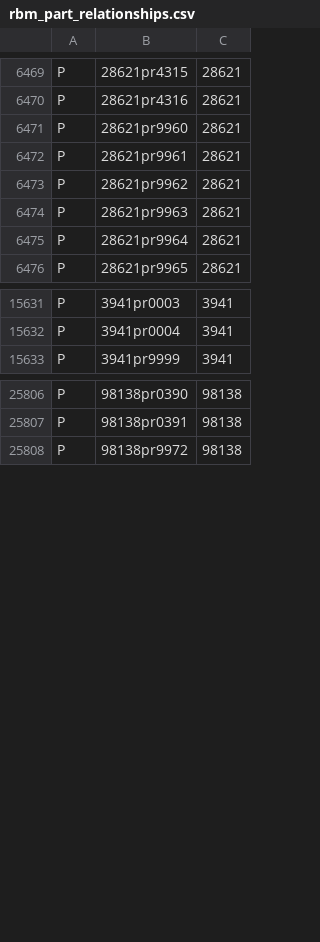
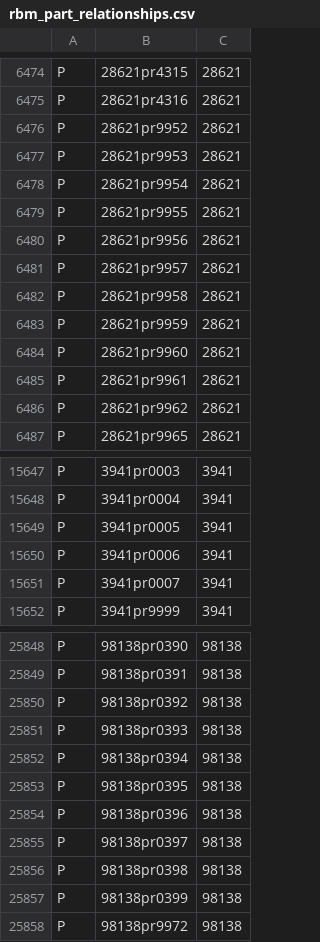
Before and after one commit to ojuuji/rbmerge, a CSV file: tables/rbm_part_relationships.csv, drawn as a sheet; only a part is shown, gaps mark what is left out; the diff covers the shown part only.

```diff
--- a/tables/rbm_part_relationships.csv
+++ b/tables/rbm_part_relationships.csv
@@ -6470,2 +6475,10 @@ P,28621pr4315,28621
 P,28621pr4316,28621
+P,28621pr9952,28621
+P,28621pr9953,28621
+P,28621pr9954,28621
+P,28621pr9955,28621
+P,28621pr9956,28621
+P,28621pr9957,28621
+P,28621pr9958,28621
+P,28621pr9959,28621
 P,28621pr9960,28621
@@ -6473,4 +6486,2 @@ P,28621pr9961,28621
 P,28621pr9962,28621
-P,28621pr9963,28621
-P,28621pr9964,28621
 P,28621pr9965,28621
@@ -15632,2 +15648,5 @@ P,3941pr0003,3941
 P,3941pr0004,3941
+P,3941pr0005,3941
+P,3941pr0006,3941
+P,3941pr0007,3941
 P,3941pr9999,3941
@@ -25807,2 +25849,10 @@ P,98138pr0390,98138
 P,98138pr0391,98138
+P,98138pr0392,98138
+P,98138pr0393,98138
+P,98138pr0394,98138
+P,98138pr0395,98138
+P,98138pr0396,98138
+P,98138pr0397,98138
+P,98138pr0398,98138
+P,98138pr0399,98138
 P,98138pr9972,98138
```
Also changed, not shown: 33 added rows elsewhere in this file.
